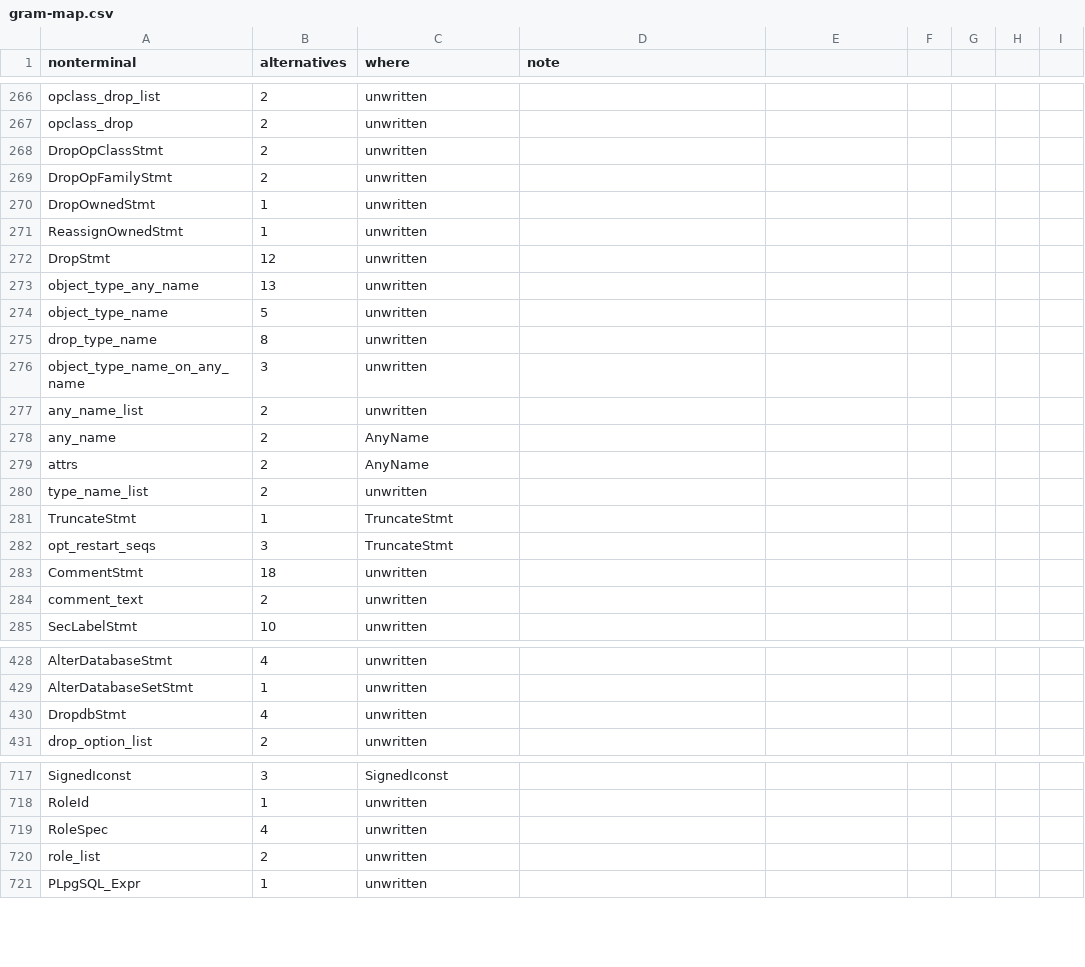
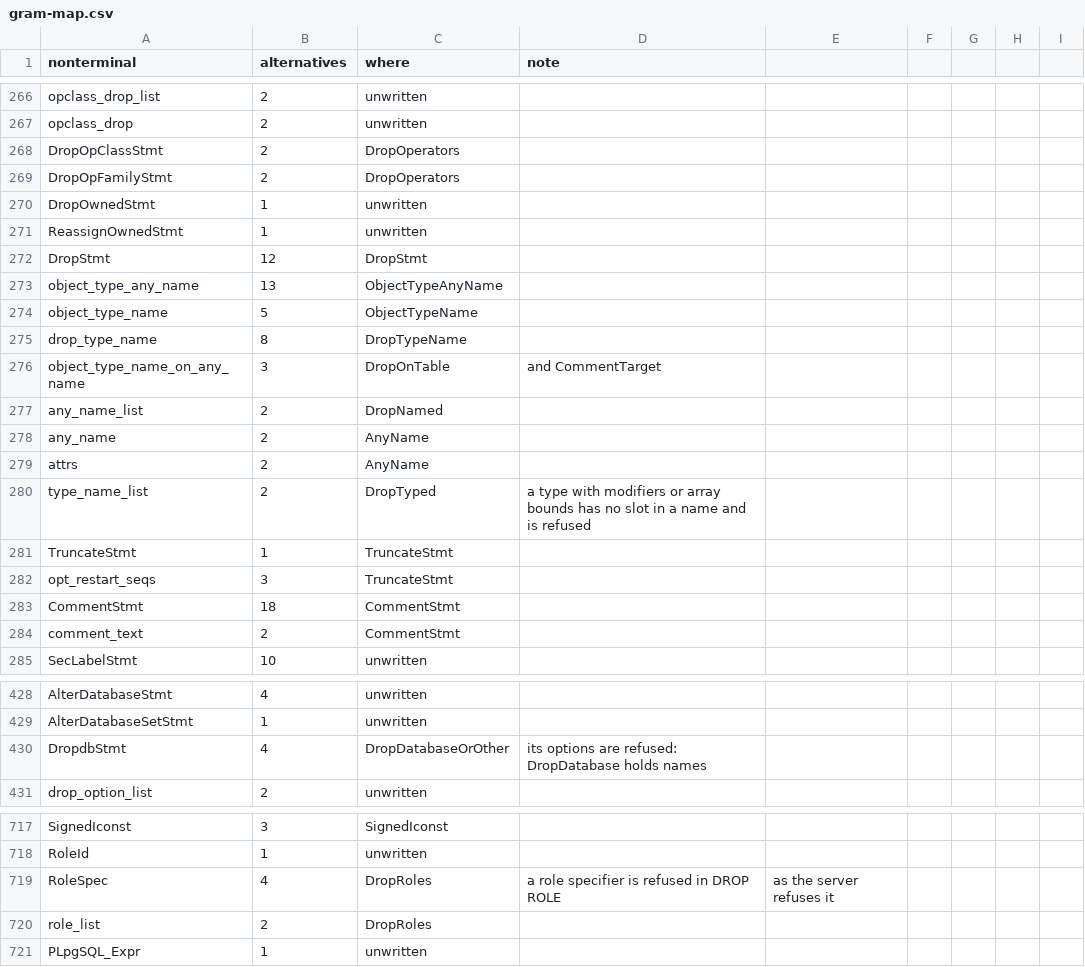
Before and after one commit to dotgram/dotgram, a CSV file: src/DotGram.Sql/PostgreSql/Specification/gram-map.csv, drawn as a sheet; only a part is shown, gaps mark what is left out; the diff covers the shown part only.

```diff
--- a/src/DotGram.Sql/PostgreSql/Specification/gram-map.csv
+++ b/src/DotGram.Sql/PostgreSql/Specification/gram-map.csv
@@ -267,19 +267,19 @@ opclass_drop_list,2,unwritten,
 opclass_drop,2,unwritten,
-DropOpClassStmt,2,unwritten,
-DropOpFamilyStmt,2,unwritten,
+DropOpClassStmt,2,DropOperators,
+DropOpFamilyStmt,2,DropOperators,
 DropOwnedStmt,1,unwritten,
 ReassignOwnedStmt,1,unwritten,
-DropStmt,12,unwritten,
-object_type_any_name,13,unwritten,
-object_type_name,5,unwritten,
-drop_type_name,8,unwritten,
-object_type_name_on_any_name,3,unwritten,
-any_name_list,2,unwritten,
+DropStmt,12,DropStmt,
+object_type_any_name,13,ObjectTypeAnyName,
+object_type_name,5,ObjectTypeName,
+drop_type_name,8,DropTypeName,
+object_type_name_on_any_name,3,DropOnTable,and CommentTarget
+any_name_list,2,DropNamed,
 any_name,2,AnyName,
 attrs,2,AnyName,
-type_name_list,2,unwritten,
+type_name_list,2,DropTyped,a type with modifiers or array bounds has no slot in a name and is refused
 TruncateStmt,1,TruncateStmt,
 opt_restart_seqs,3,TruncateStmt,
-CommentStmt,18,unwritten,
-comment_text,2,unwritten,
+CommentStmt,18,CommentStmt,
+comment_text,2,CommentStmt,
 SecLabelStmt,10,unwritten,
@@ -429,3 +429,3 @@ AlterDatabaseStmt,4,unwritten,
 AlterDatabaseSetStmt,1,unwritten,
-DropdbStmt,4,unwritten,
+DropdbStmt,4,DropDatabaseOrOther,its options are refused: DropDatabase holds names
 drop_option_list,2,unwritten,
@@ -718,4 +718,4 @@ SignedIconst,3,SignedIconst,
 RoleId,1,unwritten,
-RoleSpec,4,unwritten,
-role_list,2,unwritten,
+RoleSpec,4,DropRoles,a role specifier is refused in DROP ROLE, as the server refuses it
+role_list,2,DropRoles,
 PLpgSQL_Expr,1,unwritten,
```
Also changed, not shown: 30 edited cells elsewhere in this file, 14 other files.
